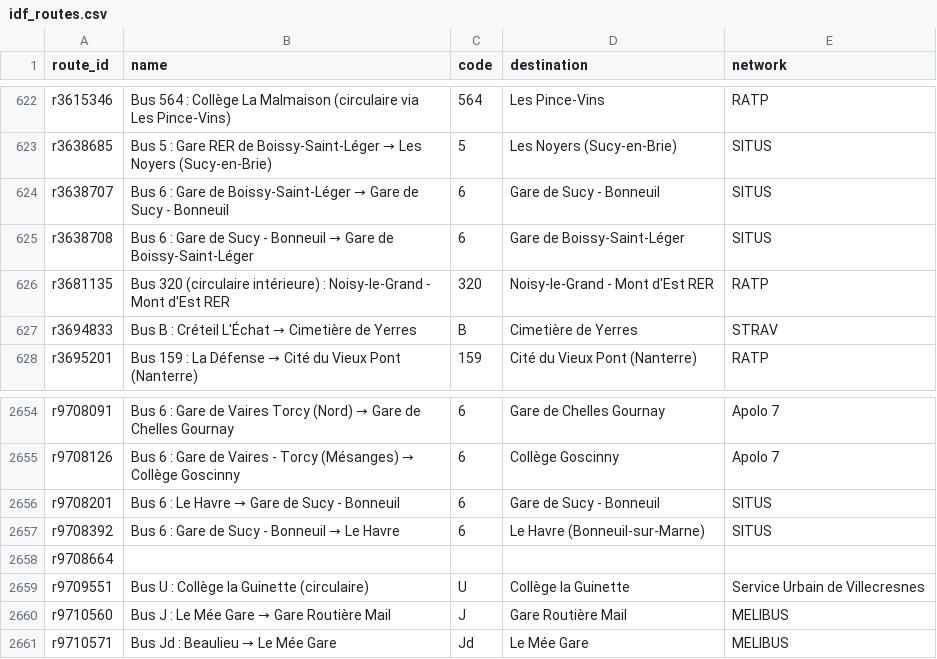
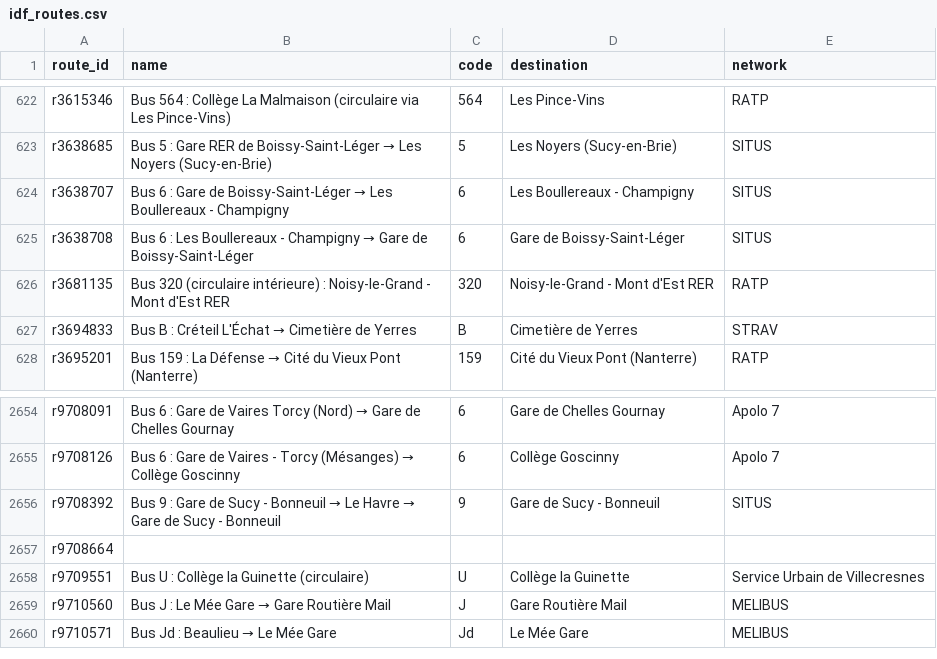
Before and after one commit to Jungle-Bus/ref-fr-STIF, a CSV file: data/idf_routes.csv, drawn as a sheet; only a part is shown, gaps mark what is left out.

```diff
--- a/data/idf_routes.csv
+++ b/data/idf_routes.csv
@@ -623,4 +623,4 @@ r3615346,Bus 564 : Collège La Malmaison (circulaire via Les Pince-Vins),564,Les
 r3638685,Bus 5 : Gare RER de Boissy-Saint-Léger → Les Noyers (Sucy-en-Brie),5,Les Noyers (Sucy-en-Brie),SITUS
-r3638707,Bus 6 : Gare de Boissy-Saint-Léger → Gare de Sucy - Bonneuil,6,Gare de Sucy - Bonneuil,SITUS
-r3638708,Bus 6 : Gare de Sucy - Bonneuil → Gare de Boissy-Saint-Léger,6,Gare de Boissy-Saint-Léger,SITUS
+r3638707,Bus 6 : Gare de Boissy-Saint-Léger → Les Boullereaux - Champigny,6,Les Boullereaux - Champigny,SITUS
+r3638708,Bus 6 : Les Boullereaux - Champigny → Gare de Boissy-Saint-Léger,6,Gare de Boissy-Saint-Léger,SITUS
 r3681135,Bus 320 (circulaire intérieure) : Noisy-le-Grand - Mont d'Est RER,320,Noisy-le-Grand - Mont d'Est RER,RATP
@@ -2655,4 +2655,3 @@ r9708091,Bus 6 : Gare de Vaires Torcy (Nord) → Gare de Chelles Gournay,6,Gare
 r9708126,Bus 6 : Gare de Vaires - Torcy (Mésanges) → Collège Goscinny,6,Collège Goscinny,Apolo 7
-r9708201,Bus 6 : Le Havre → Gare de Sucy - Bonneuil,6,Gare de Sucy - Bonneuil,SITUS
-r9708392,Bus 6 : Gare de Sucy - Bonneuil → Le Havre,6,Le Havre (Bonneuil-sur-Marne),SITUS
+r9708392,Bus 9 : Gare de Sucy - Bonneuil → Le Havre → Gare de Sucy - Bonneuil,9,Gare de Sucy - Bonneuil,SITUS
 r9708664,,,,
```
Also changed, not shown: data/lignes.csv, data/opendata_lignes.csv, 8 other files.
